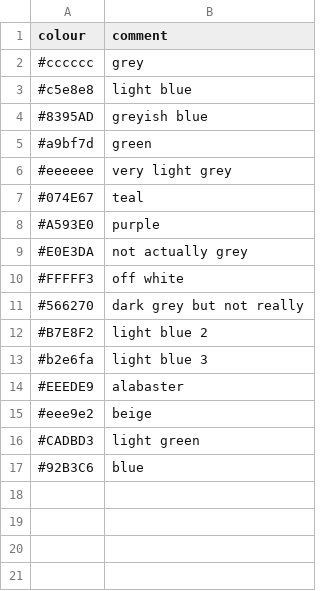
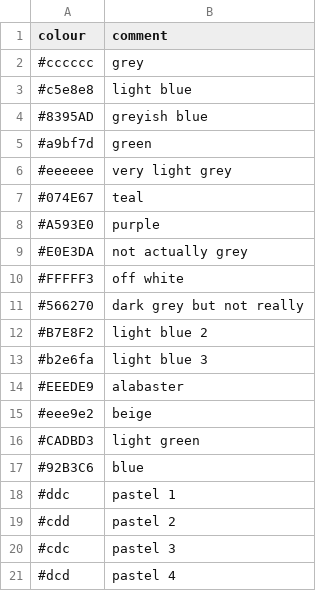
Before and after one commit to sarah37/colourlibrary, a CSV file: colours.csv, drawn as a sheet.

Commit message:
Update colours.csv

```diff
--- a/colours.csv
+++ b/colours.csv
@@ -17 +17,5 @@ colour,comment
 #92B3C6, blue
+#ddc, pastel 1
+#cdd, pastel 2
+#cdc, pastel 3
+#dcd, pastel 4
```
